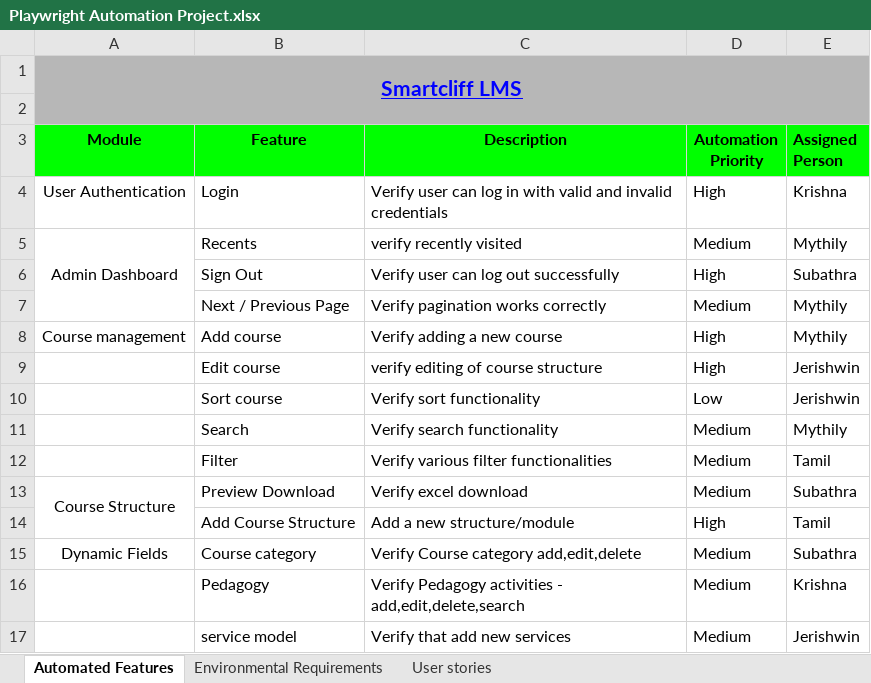
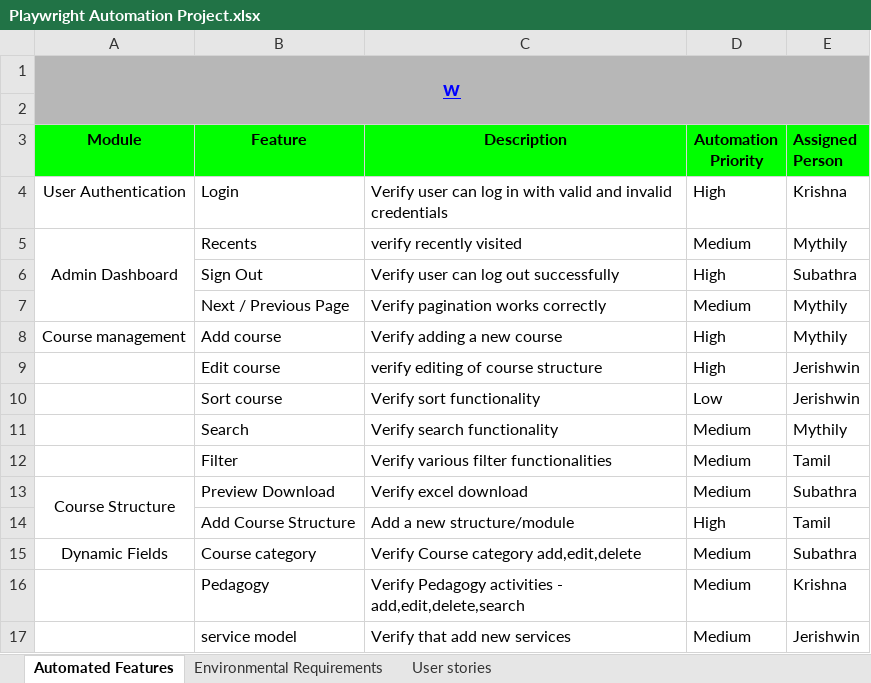
Before and after one commit to MythilySenthil11/Playwright_Automation_Project, an Excel workbook: Playwright Automation Project.xlsx, sheet Automated Features, drawn as a sheet; values as stored, in another font and other column widths than the file's, no borders; charts and pictures not drawn; the diff names each change by its address in the sheet, - before the commit and + after, or states it on an @@ line.

```diff
--- a/Playwright Automation Project.xlsx (sheet Automated Features)
+++ b/Playwright Automation Project.xlsx (sheet Automated Features)
-A1 (Module): Smartcliff LMS
+A1 (Module): w
```
Also changed, not shown: charts or pictures, 5 other files.
